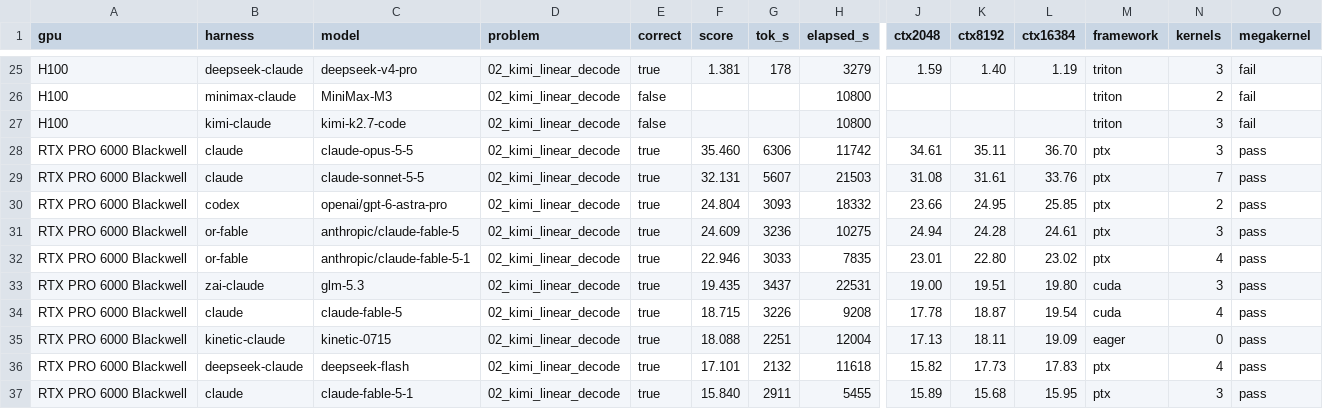
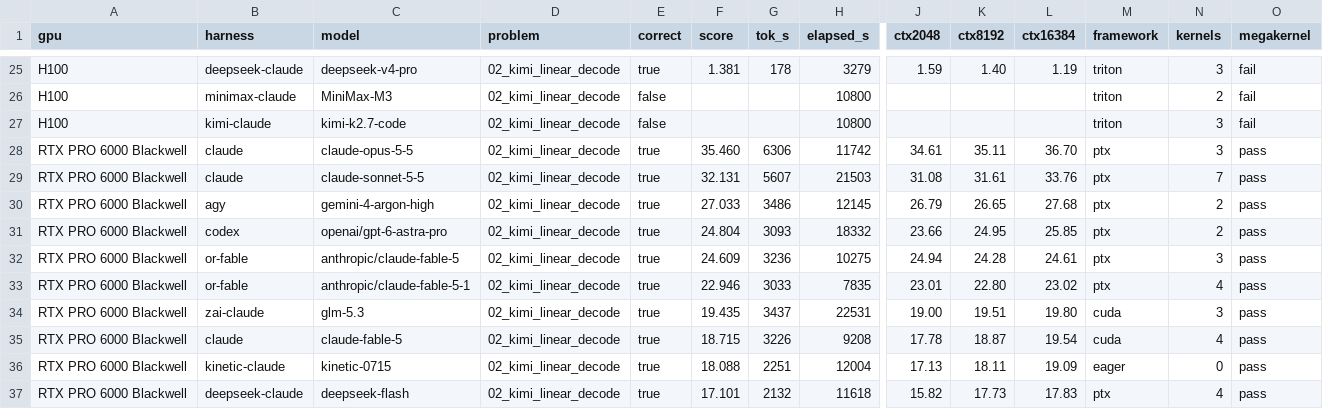
Before and after one commit to Infatoshi/kernelbench.com, a CSV file: public/data/mega/results.csv, drawn as a sheet; only a part is shown, gaps mark what is left out; the shorter side is filled out with more unchanged rows; rows hold the shown columns only; the diff names each change by its address in the sheet, - before the commit and + after, or states it on an @@ line.

```diff
--- a/public/data/mega/results.csv
+++ b/public/data/mega/results.csv
+row 30: RTX PRO 6000 Blackwell | agy | gemini-4-argon-high | 02_kimi_linear_decode | true | 27.033 | 3486 | 12145 | 26.79 | 26.65 | 27.68 | ptx | 2 | pass
```
Also changed, not shown: 25 other files.
